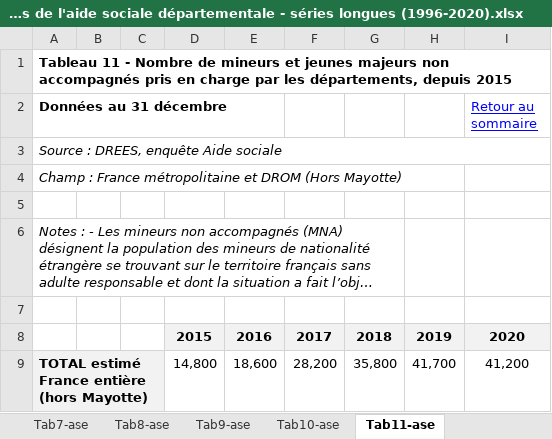
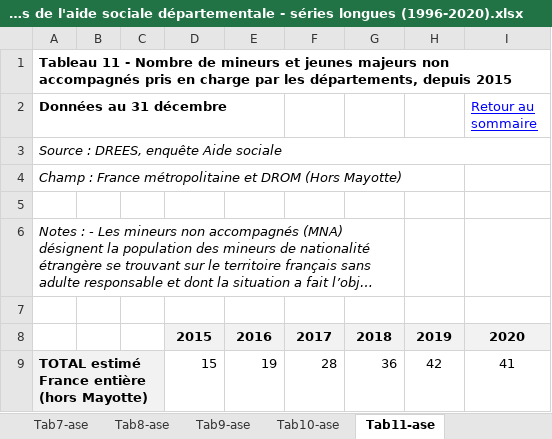
Before and after one commit to patrickaubert/asdep, an Excel workbook: data-raw/Les bénéficiaires de l'aide sociale départementale - séries longues (1996-2020).xlsx, sheet Tab11-ase, drawn as a sheet; long unchanged cells end in …; values as stored, in another font and other column widths than the file's, no borders; removed rows and columns are numbered as before the commit, all else as after; the diff names each change by its address in the sheet, - before the commit and + after, or states it on an @@ line.

```diff
--- a/data-raw/Les bénéficiaires de l'aide sociale départementale - séries longues (1996-2020).xlsx (sheet Tab11-ase)
+++ b/data-raw/Les bénéficiaires de l'aide sociale départementale - séries longues (1996-2020).xlsx (sheet Tab11-ase)
-row 9: TOTAL estimé France entière (hors Mayotte) |  |  | 14,800 | 18,600 | 28,200 | 35,800 | 41,700 | 41,200
+row 9: TOTAL estimé France entière (hors Mayotte) |  |  | 15 | 19 | 28 | 36 | 42 | 41
```
Also changed, not shown: sheet Tab9-ase, sheet Tab4-ase, sheet Tab7-ase, sheet Tab10-ase, sheet Tab8-ase, sheet Tab2-ase, 9 more sheets, charts or pictures, 21 other files.
